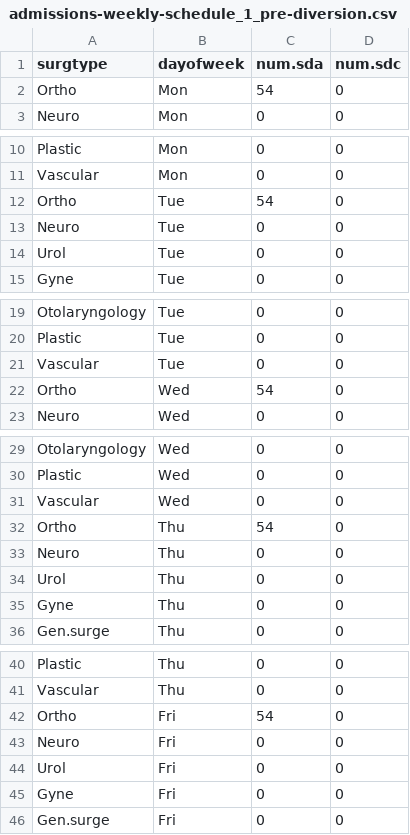
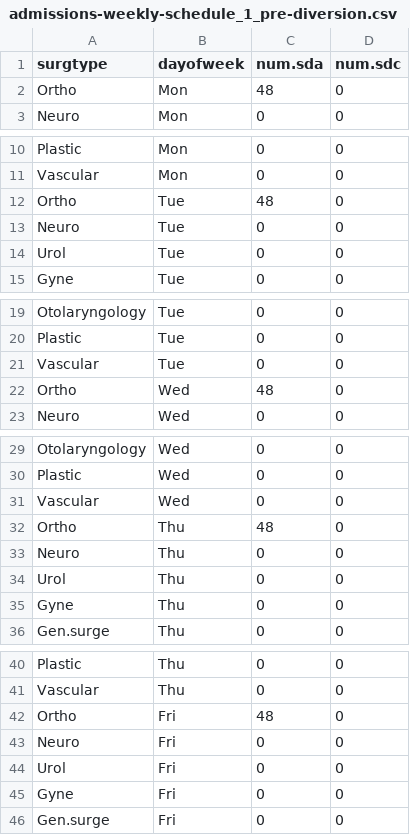
Before and after one commit to nayefahmad/SPH-census-modeling, a CSV file: data/admissions-weekly-schedule_1_pre-diversion.csv, drawn as a sheet; only a part is shown, gaps mark what is left out; the diff covers the shown part only.

```diff
--- a/data/admissions-weekly-schedule_1_pre-diversion.csv
+++ b/data/admissions-weekly-schedule_1_pre-diversion.csv
@@ -1,3 +1,3 @@
 surgtype ,dayofweek,num.sda,num.sdc
-Ortho ,Mon,54,0
+Ortho ,Mon,48,0
 Neuro,Mon,0,0
@@ -11,3 +11,3 @@ Plastic,Mon,0,0
 Vascular,Mon,0,0
-Ortho ,Tue,54,0
+Ortho ,Tue,48,0
 Neuro,Tue,0,0
@@ -21,3 +21,3 @@ Plastic,Tue,0,0
 Vascular,Tue,0,0
-Ortho ,Wed,54,0
+Ortho ,Wed,48,0
 Neuro,Wed,0,0
@@ -31,3 +31,3 @@ Plastic,Wed,0,0
 Vascular,Wed,0,0
-Ortho ,Thu,54,0
+Ortho ,Thu,48,0
 Neuro,Thu,0,0
@@ -41,3 +41,3 @@ Plastic,Thu,0,0
 Vascular,Thu,0,0
-Ortho ,Fri,54,0
+Ortho ,Fri,48,0
 Neuro,Fri,0,0
```
Also changed, not shown: 2 edited cells elsewhere in this file, data/admissions-weekly-schedule_2_post-diversion.csv.
